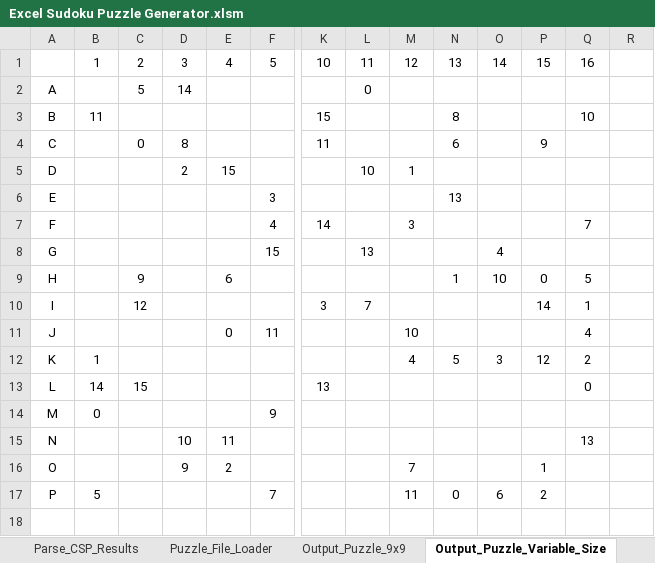
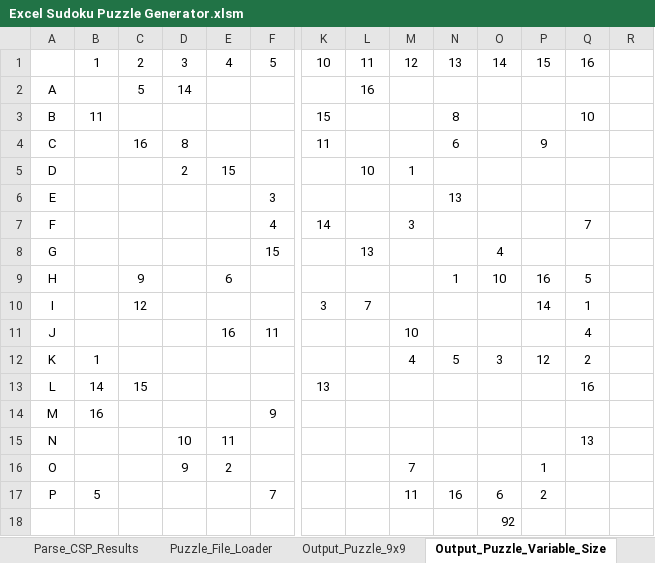
Before and after one commit to ZaydH/CS156, an Excel workbook: Assignment #3/Excel Sudoku Puzzle Generator.xlsm, sheet Output_Puzzle_Variable_Size, drawn as a sheet; only a part is shown, gaps mark what is left out; values as stored, in another font and other column widths than the file's, no borders; rows hold the shown columns only; the diff names each change by its address in the sheet, - before the commit and + after, or states it on an @@ line.

Commit message:
Making changes to the Sudoku Puzzle Generator.

```diff
--- a/Assignment #3/Excel Sudoku Puzzle Generator.xlsm (sheet Output_Puzzle_Variable_Size)
+++ b/Assignment #3/Excel Sudoku Puzzle Generator.xlsm (sheet Output_Puzzle_Variable_Size)
-L2: 0
+L2: 16
-C4: 0
+C4: 16
-P9: 0
+P9: 16
-E11: 0
+E11: 16
-Q13: 0
+Q13: 16
-B14: 0
+B14: 16
-N17: 0
+N17: 16
+row 18:  |  |  |  |  |  |  |  |  |  | 92
```
Also changed, not shown: sheet Puzzle_File_Loader.
